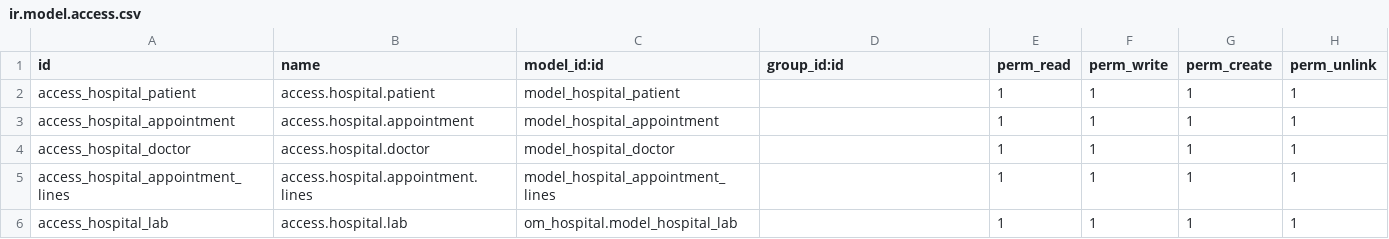
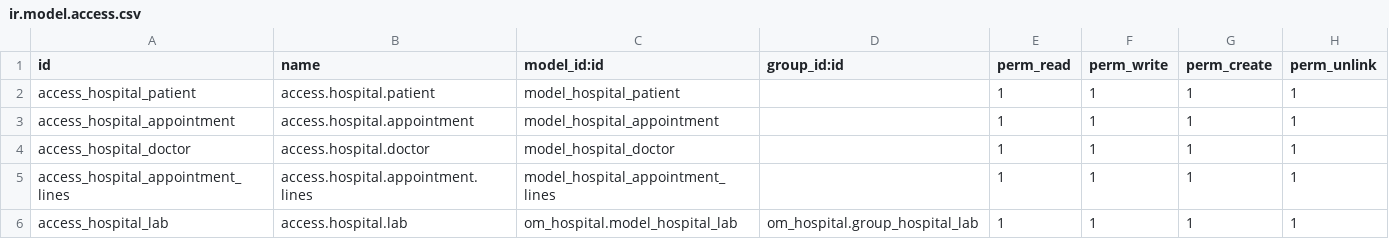
Before and after one commit to digitalfarmer/ades_hospital, a CSV file: security/ir.model.access.csv, drawn as a sheet.

Commit message:
add security group and record rule

```diff
--- a/security/ir.model.access.csv
+++ b/security/ir.model.access.csv
@@ -5,2 +5,2 @@ access_hospital_doctor,access.hospital.doctor,model_hospital_doctor,,1,1,1,1
 access_hospital_appointment_lines,access.hospital.appointment.lines,model_hospital_appointment_lines,,1,1,1,1
-access_hospital_lab,access.hospital.lab,om_hospital.model_hospital_lab,,1,1,1,1
+access_hospital_lab,access.hospital.lab,om_hospital.model_hospital_lab,om_hospital.group_hospital_lab,1,1,1,1
```
Also changed, not shown: 2 other files.
